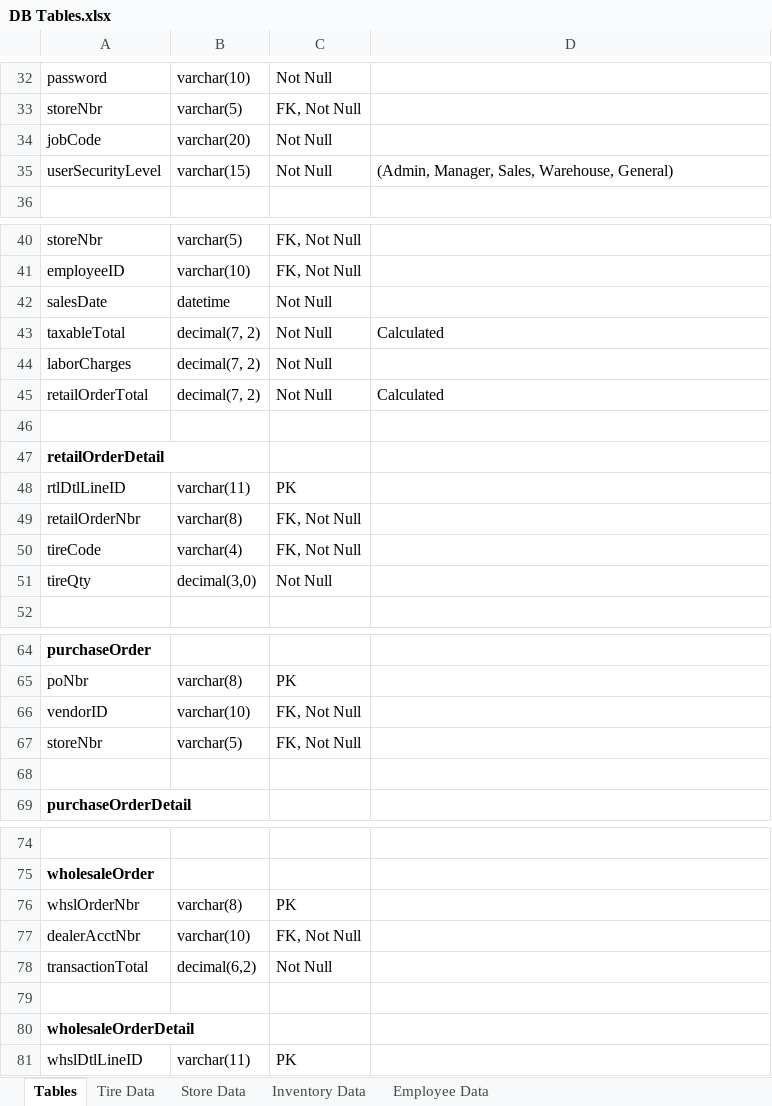
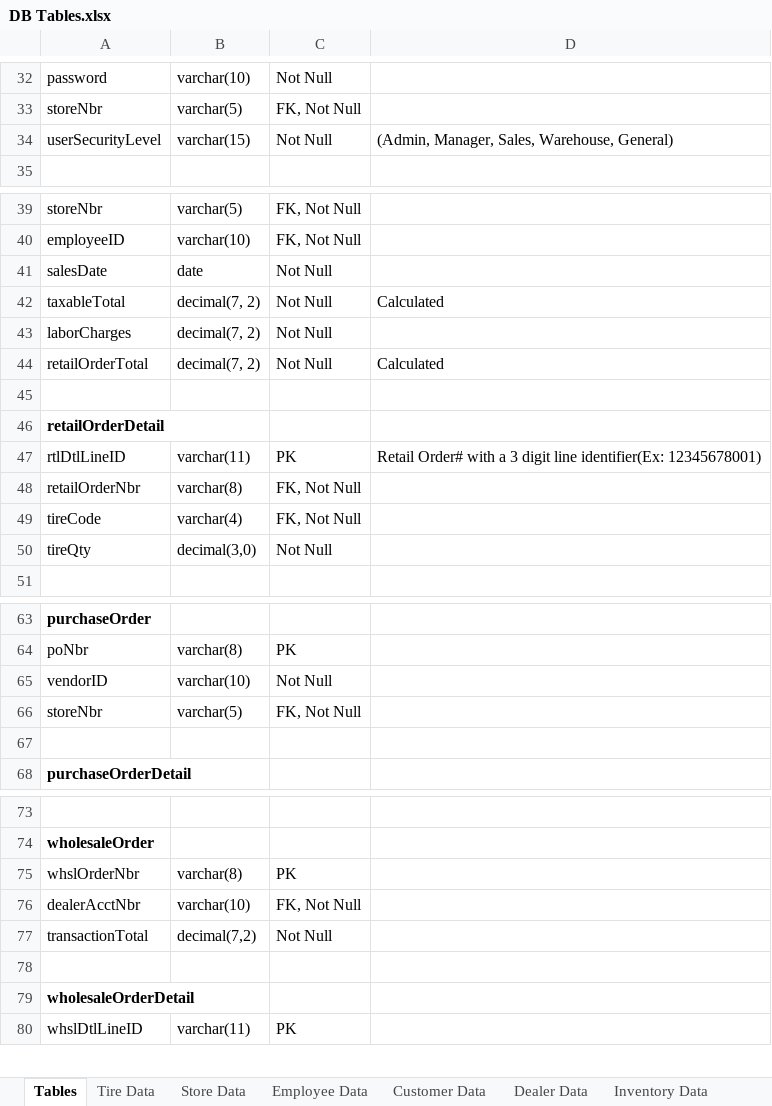
Before and after one commit to jamellis/400capstone, an Excel workbook: class files/DB Tables.xlsx, sheet Tables, drawn as a sheet; only a part is shown, gaps mark what is left out; values as stored, in another font and other column widths than the file's, no borders; removed rows and columns are numbered as before the commit, all else as after; the diff names each change by its address in the sheet, - before the commit and + after, or states it on an @@ line.

```diff
--- a/class files/DB Tables.xlsx (sheet Tables)
+++ b/class files/DB Tables.xlsx (sheet Tables)
+sheet tab: Customer Data
+sheet tab: Dealer Data
@@ sheet tab order changed: Tables | Tire Data | Store Data | Employee Data | Customer Data | Dealer Data | Inventory Data @@
-row 34: jobCode | varchar(20) | Not Null
-B41: datetime
+B41: date
-D47: (empty)
+D47: Retail Order# with a 3 digit line identifier(Ex: 12345678001)
-C65: FK, Not Null
+C65: Not Null
-B77: decimal(6,2)
+B77: decimal(7,2)
```
Also changed, not shown: sheet Employee Data, sheet Store Data, sheet Tire Data, other sheet tabs.
